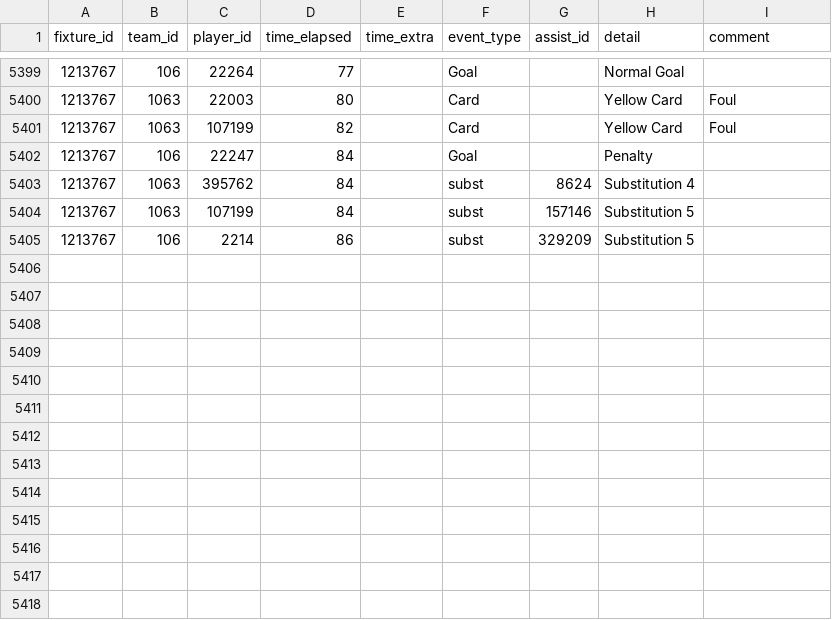
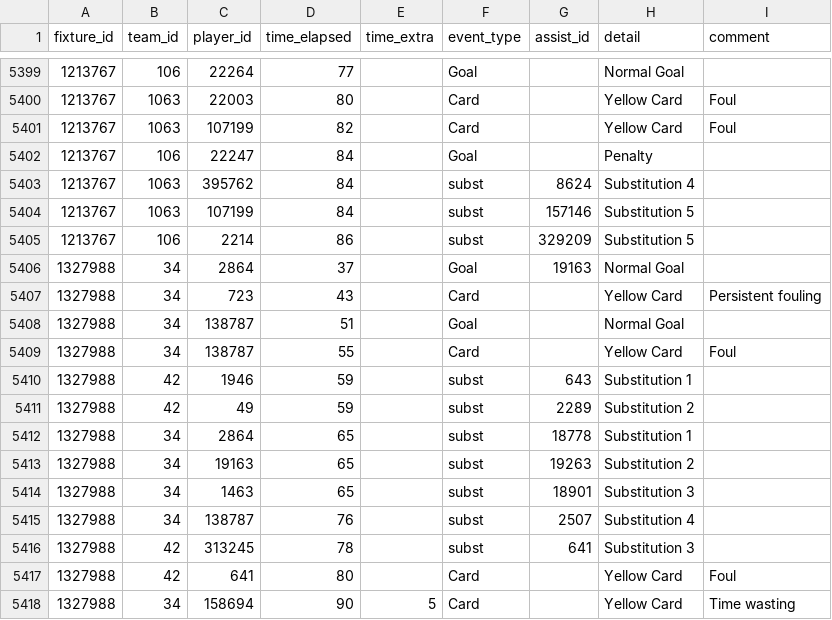
Before and after one commit to SebWae/football-api-data, a CSV file: data/events.csv, drawn as a sheet; only a part is shown, gaps mark what is left out.

Commit message:
registered fixture 1327988

```diff
--- a/data/events.csv
+++ b/data/events.csv
@@ -5405 +5405,14 @@ fixture_id,team_id,player_id,time_elapsed,time_extra,event_type,assist_id,detail
 1213767,106,2214,86,,subst,329209,Substitution 5,
+1327988,34,2864,37,,Goal,19163,Normal Goal,
+1327988,34,723,43,,Card,,Yellow Card,Persistent fouling
+1327988,34,138787,51,,Goal,,Normal Goal,
+1327988,34,138787,55,,Card,,Yellow Card,Foul
+1327988,42,1946,59,,subst,643,Substitution 1,
+1327988,42,49,59,,subst,2289,Substitution 2,
+1327988,34,2864,65,,subst,18778,Substitution 1,
+1327988,34,19163,65,,subst,19263,Substitution 2,
+1327988,34,1463,65,,subst,18901,Substitution 3,
+1327988,34,138787,76,,subst,2507,Substitution 4,
+1327988,42,313245,78,,subst,641,Substitution 3,
+1327988,42,641,80,,Card,,Yellow Card,Foul
+1327988,34,158694,90,5,Card,,Yellow Card,Time wasting
```
Also changed, not shown: data/lineups.csv, data/lineups_tactics.csv, 3 other files.
